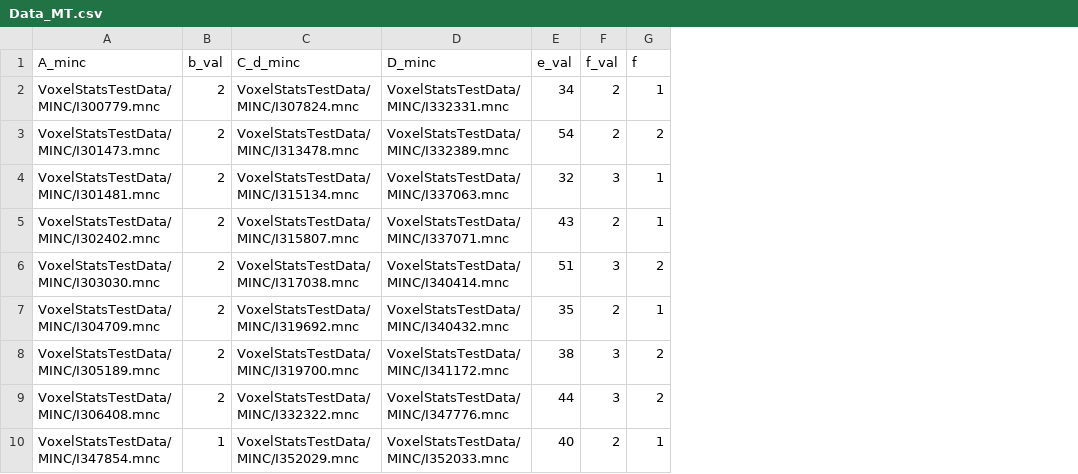
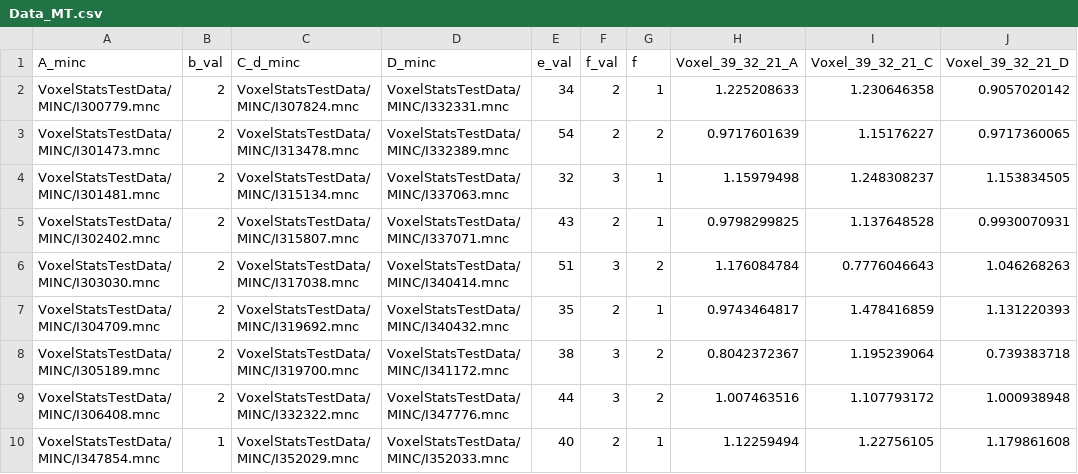
Before and after one commit to sulantha2006/pyVoxelStats, a CSV file: VoxelStatsTestData/CSV/Data_MT.csv, drawn as a sheet; the diff names each change by its address in the sheet, - before the commit and + after, or states it on an @@ line.

```diff
--- a/VoxelStatsTestData/CSV/Data_MT.csv
+++ b/VoxelStatsTestData/CSV/Data_MT.csv
+column H (Voxel_39_32_21_A), rows 2-10: 1.225208633 | 0.9717601639 | 1.15979498 | 0.9798299825 | 1.176084784 | 0.9743464817 | 0.8042372367 | 1.007463516 | 1.12259494
+column I (Voxel_39_32_21_C), rows 2-10: 1.230646358 | 1.15176227 | 1.248308237 | 1.137648528 | 0.7776046643 | 1.478416859 | 1.195239064 | 1.107793172 | 1.22756105
+column J (Voxel_39_32_21_D), rows 2-10: 0.9057020142 | 0.9717360065 | 1.153834505 | 0.9930070931 | 1.046268263 | 1.131220393 | 0.739383718 | 1.000938948 | 1.179861608
```
Also changed, not shown: 12 other files.
